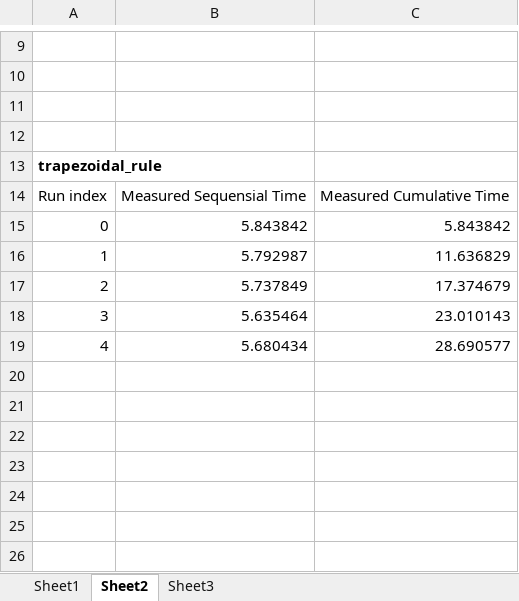
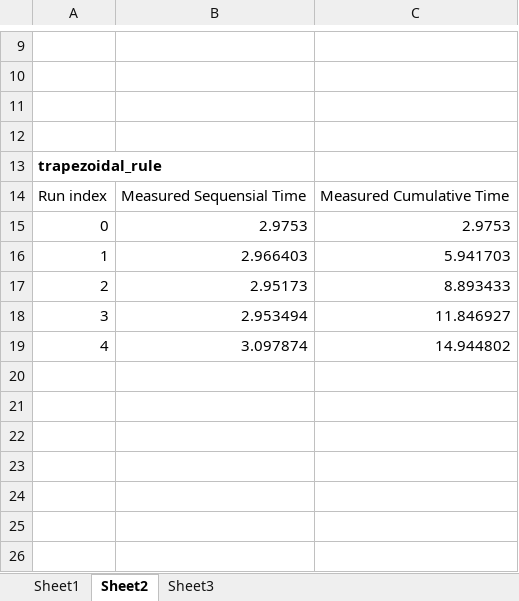
Before and after one commit to Kaamoooo/5201_CA2, an Excel workbook: data.xlsx, sheet Sheet2, drawn as a sheet; only a part is shown, gaps mark what is left out; values as stored, in another font and other column widths than the file's, no borders; table styles not drawn; the diff names each change by its address in the sheet, - before the commit and + after, or states it on an @@ line.

```diff
--- a/data.xlsx (sheet Sheet2)
+++ b/data.xlsx (sheet Sheet2)
-B15: 5.843842
+B15: 2.9753
-C15: 5.843842
+C15: 2.9753
-B16: 5.792987
+B16: 2.966403
-C16: 11.636829
+C16: 5.941703
-B17: 5.737849
+B17: 2.95173
-C17: 17.374679
+C17: 8.893433
-B18: 5.635464
+B18: 2.953494
-C18: 23.010143
+C18: 11.846927
-B19: 5.680434
+B19: 3.097874
-C19: 28.690577
+C19: 14.944802
```
Also changed, not shown: sheet Sheet3, sheet Sheet1, charts or pictures.
